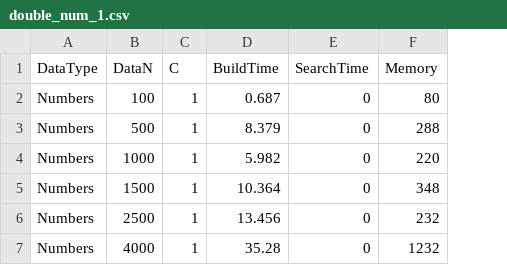
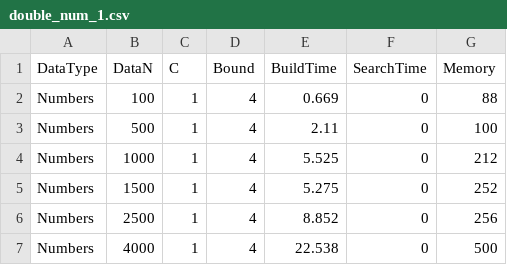
Before and after one commit to kislN/PerfectHashing, a CSV file: data/double_num_1.csv, drawn as a sheet; addresses are those after the commit; the diff names each change by its address in the sheet, - before the commit and + after, or states it on an @@ line.

Commit message:
fixed Double hashing

```diff
--- a/data/double_num_1.csv
+++ b/data/double_num_1.csv
+column D (Bound), rows 2-7: all 4
-E2 (BuildTime): 0.687
+E2 (BuildTime): 0.669
-G2 (Memory): 80
+G2 (Memory): 88
-E3 (BuildTime): 8.379
+E3 (BuildTime): 2.11
-G3 (Memory): 288
+G3 (Memory): 100
-E4 (BuildTime): 5.982
+E4 (BuildTime): 5.525
-G4 (Memory): 220
+G4 (Memory): 212
-E5 (BuildTime): 10.364
+E5 (BuildTime): 5.275
-G5 (Memory): 348
+G5 (Memory): 252
-E6 (BuildTime): 13.456
+E6 (BuildTime): 8.852
-G6 (Memory): 232
+G6 (Memory): 256
-E7 (BuildTime): 35.28
+E7 (BuildTime): 22.538
-G7 (Memory): 1232
+G7 (Memory): 500
```
Also changed, not shown: 58 other files.
